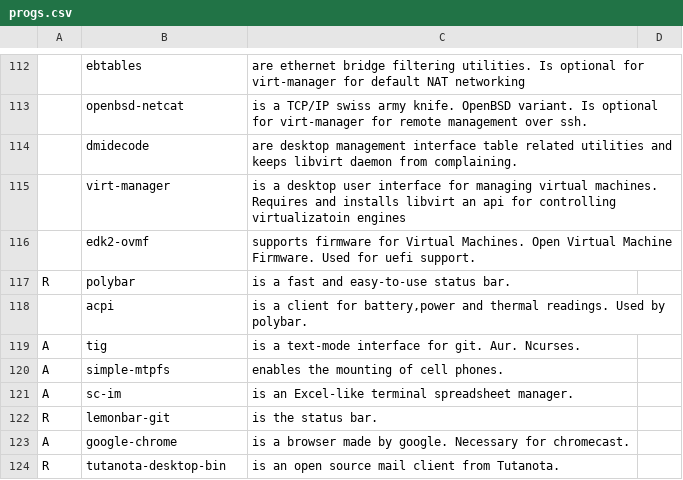
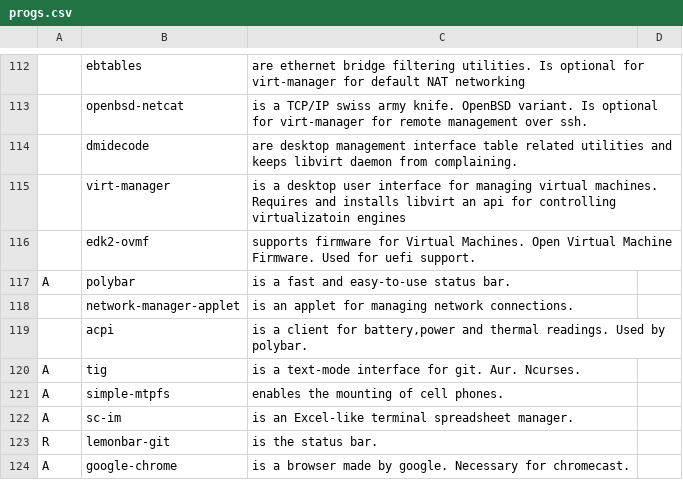
Before and after one commit to abeldekat/dotfiles, a CSV file: .config/pkglist/progs.csv, drawn as a sheet; only a part is shown, gaps mark what is left out; the shorter side is filled out with more unchanged rows; the diff names each change by its address in the sheet, - before the commit and + after, or states it on an @@ line.

Commit message:
Added network-manager-applet. Bspwm try alternate and second child.

```diff
--- a/.config/pkglist/progs.csv
+++ b/.config/pkglist/progs.csv
-A117: R
+A117: A
+row 118:  | network-manager-applet | is an applet for managing network connections.
```
Also changed, not shown: 1 other file.
